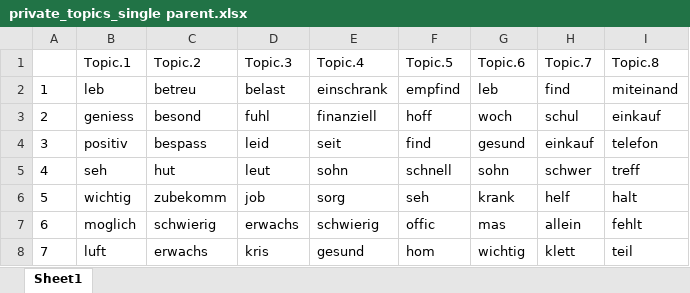
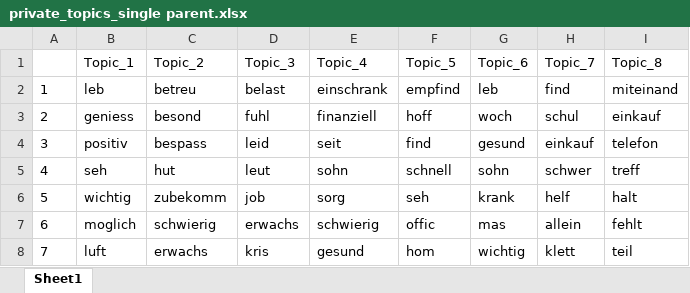
Before and after one commit to czymara/perceiving-COVID19-in-Germany, an Excel workbook: out/private_topics_single parent.xlsx, sheet Sheet1, drawn as a sheet; values as stored, in another font and other column widths than the file's, no borders; the diff names each change by its address in the sheet, - before the commit and + after, or states it on an @@ line.

```diff
--- a/out/private_topics_single parent.xlsx (sheet Sheet1)
+++ b/out/private_topics_single parent.xlsx (sheet Sheet1)
-B1: Topic.1
+B1: Topic_1
-C1: Topic.2
+C1: Topic_2
-D1: Topic.3
+D1: Topic_3
-E1: Topic.4
+E1: Topic_4
-F1: Topic.5
+F1: Topic_5
-G1: Topic.6
+G1: Topic_6
-H1: Topic.7
+H1: Topic_7
-I1: Topic.8
+I1: Topic_8
```
Also changed, not shown: out/private_topics_couple with kids.xlsx, out/private_topics_living alone.xlsx, 6 other files.
